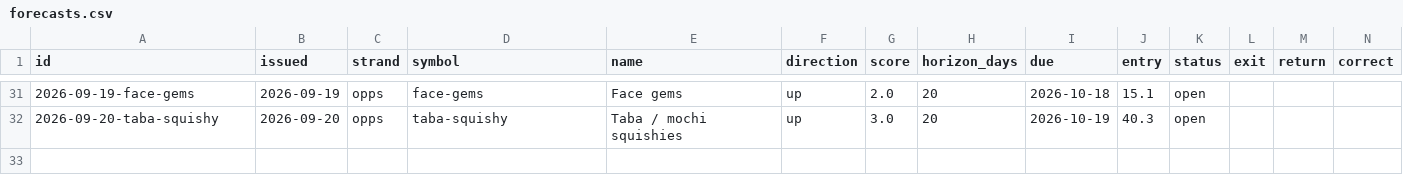
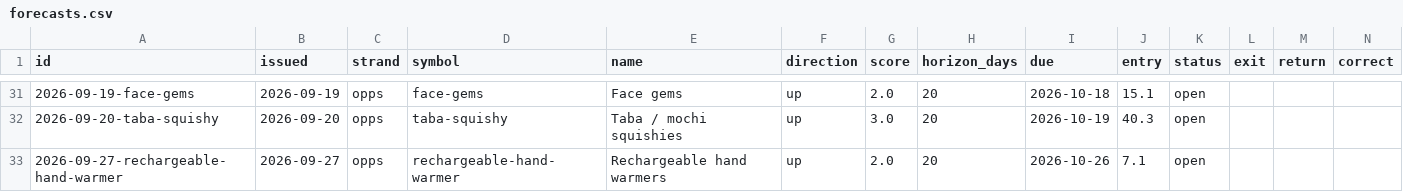
Before and after one commit to akastudiogdrive-droid/coin, a CSV file: data/forecasts.csv, drawn as a sheet; only a part is shown, gaps mark what is left out.

```diff
--- a/data/forecasts.csv
+++ b/data/forecasts.csv
@@ -32 +32,2 @@ id,issued,strand,symbol,name,direction,score,horizon_days,due,entry,status,exit,
 2026-09-20-taba-squishy,2026-09-20,opps,taba-squishy,Taba / mochi squishies,up,3.0,20,2026-10-19,40.3,open,,,
+2026-09-27-rechargeable-hand-warmer,2026-09-27,opps,rechargeable-hand-warmer,Rechargeable hand warmers,up,2.0,20,2026-10-26,7.1,open,,,
```
Also changed, not shown: data/prices/BTC_USD.csv, data/prices/ETH_USD.csv, 21 other files.
